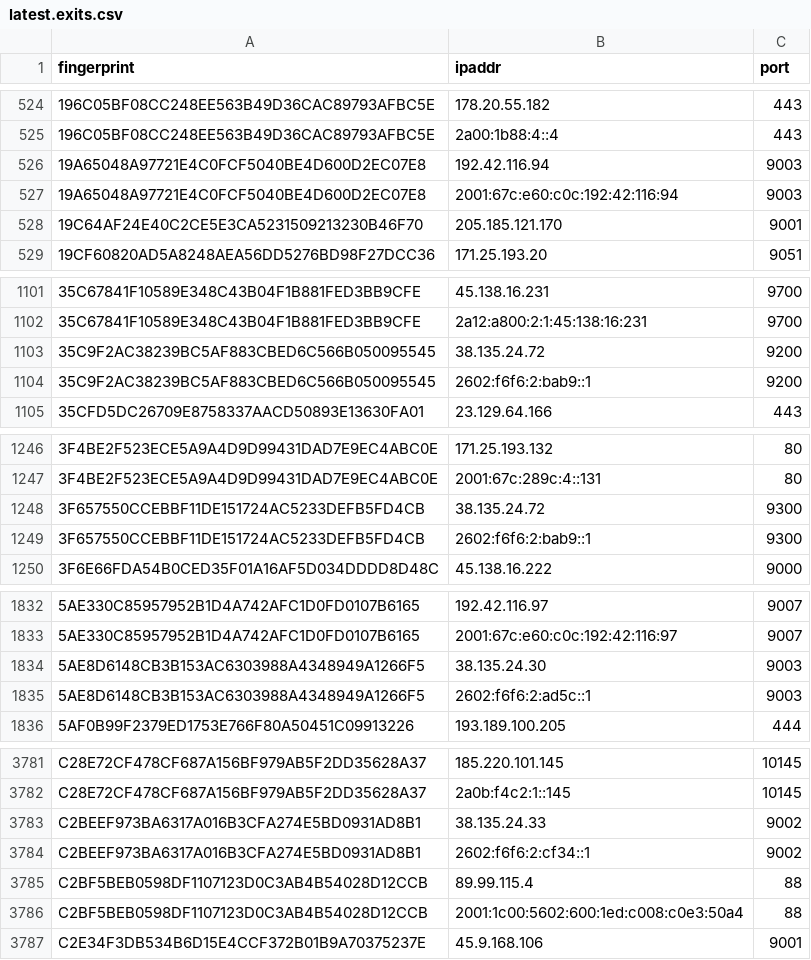
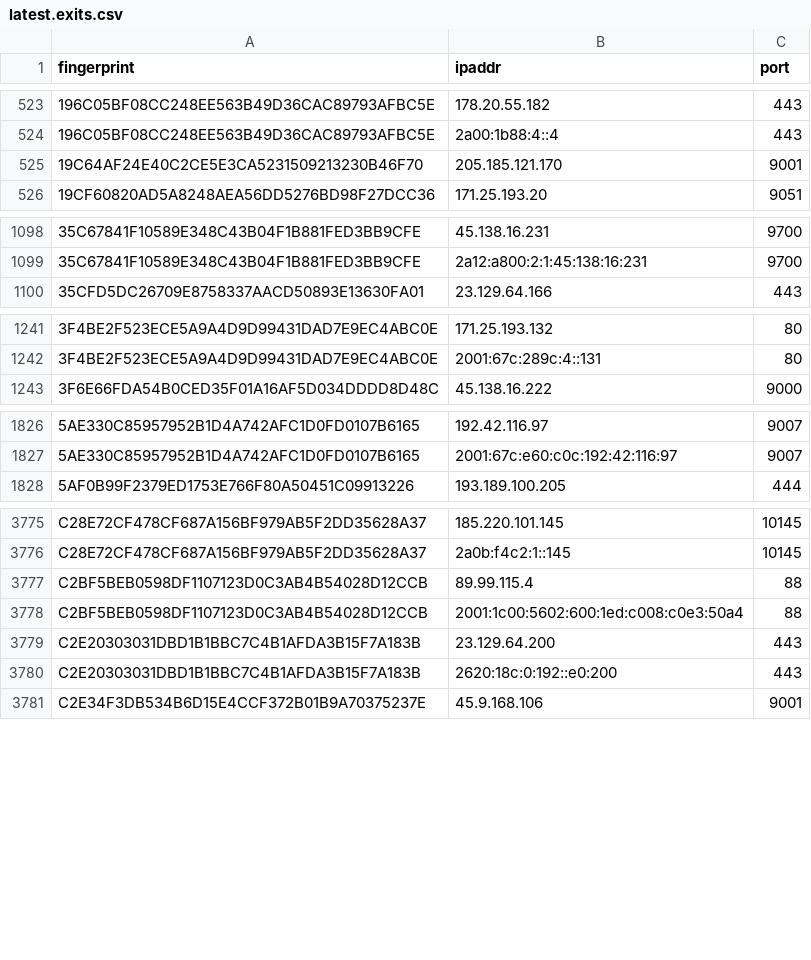
Before and after one commit to ling0x/tor-nodes, a CSV file: latest.exits.csv, drawn as a sheet; only a part is shown, gaps mark what is left out; the diff covers the shown part only.

```diff
--- a/latest.exits.csv
+++ b/latest.exits.csv
@@ -525,4 +524,2 @@ fingerprint,ipaddr,port
 196C05BF08CC248EE563B49D36CAC89793AFBC5E,2a00:1b88:4::4,443
-19A65048A97721E4C0FCF5040BE4D600D2EC07E8,192.42.116.94,9003
-19A65048A97721E4C0FCF5040BE4D600D2EC07E8,2001:67c:e60:c0c:192:42:116:94,9003
 19C64AF24E40C2CE5E3CA5231509213230B46F70,205.185.121.170,9001
@@ -1102,4 +1099,2 @@ fingerprint,ipaddr,port
 35C67841F10589E348C43B04F1B881FED3BB9CFE,2a12:a800:2:1:45:138:16:231,9700
-35C9F2AC38239BC5AF883CBED6C566B050095545,38.135.24.72,9200
-35C9F2AC38239BC5AF883CBED6C566B050095545,2602:f6f6:2:bab9::1,9200
 35CFD5DC26709E8758337AACD50893E13630FA01,23.129.64.166,443
@@ -1247,4 +1242,2 @@ fingerprint,ipaddr,port
 3F4BE2F523ECE5A9A4D9D99431DAD7E9EC4ABC0E,2001:67c:289c:4::131,80
-3F657550CCEBBF11DE151724AC5233DEFB5FD4CB,38.135.24.72,9300
-3F657550CCEBBF11DE151724AC5233DEFB5FD4CB,2602:f6f6:2:bab9::1,9300
 3F6E66FDA54B0CED35F01A16AF5D034DDDD8D48C,45.138.16.222,9000
@@ -1833,4 +1827,2 @@ fingerprint,ipaddr,port
 5AE330C85957952B1D4A742AFC1D0FD0107B6165,2001:67c:e60:c0c:192:42:116:97,9007
-5AE8D6148CB3B153AC6303988A4348949A1266F5,38.135.24.30,9003
-5AE8D6148CB3B153AC6303988A4348949A1266F5,2602:f6f6:2:ad5c::1,9003
 5AF0B99F2379ED1753E766F80A50451C09913226,193.189.100.205,444
@@ -3782,6 +3776,6 @@ C28E72CF478CF687A156BF979AB5F2DD35628A37,185.220.101.145,10145
 C28E72CF478CF687A156BF979AB5F2DD35628A37,2a0b:f4c2:1::145,10145
-C2BEEF973BA6317A016B3CFA274E5BD0931AD8B1,38.135.24.33,9002
-C2BEEF973BA6317A016B3CFA274E5BD0931AD8B1,2602:f6f6:2:cf34::1,9002
 C2BF5BEB0598DF1107123D0C3AB4B54028D12CCB,89.99.115.4,88
 C2BF5BEB0598DF1107123D0C3AB4B54028D12CCB,2001:1c00:5602:600:1ed:c008:c0e3:50a4,88
+C2E20303031DBD1B1BBC7C4B1AFDA3B15F7A183B,23.129.64.200,443
+C2E20303031DBD1B1BBC7C4B1AFDA3B15F7A183B,2620:18c:0:192::e0:200,443
 C2E34F3DB534B6D15E4CCF372B01B9A70375237E,45.9.168.106,9001
```
Also changed, not shown: 11 added rows and 21 removed rows elsewhere in this file, latest.all.csv, latest.guards.csv.
